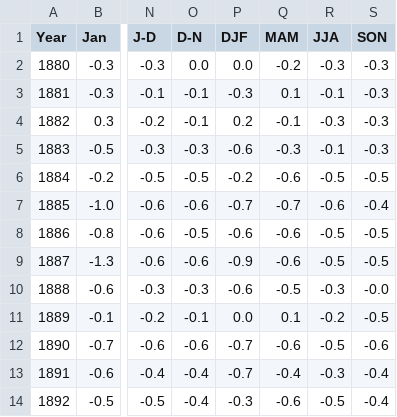
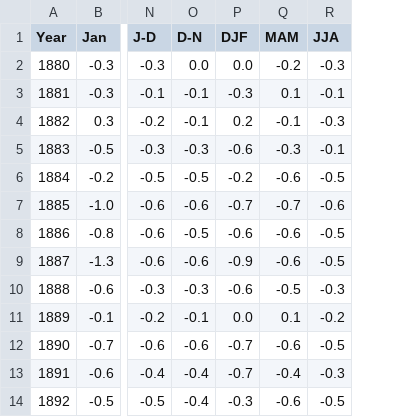
Before and after one commit to dbdesign-students-spring2024/2-data-munging-WeijiaLinaSun, a CSV file: data/clean_data.csv, drawn as a sheet; only a part is shown, gaps mark what is left out; the diff names each change by its address in the sheet, - before the commit and + after, or states it on an @@ line.

```diff
--- a/data/clean_data.csv
+++ b/data/clean_data.csv
-column S (SON), rows 2-14: -0.3 | -0.3 | -0.3 | -0.3 | -0.5 | -0.4 | -0.5 | -0.5 | -0.0 | -0.5 | -0.6 | -0.4 | -0.4
```
Also changed, not shown: 1 other file.
